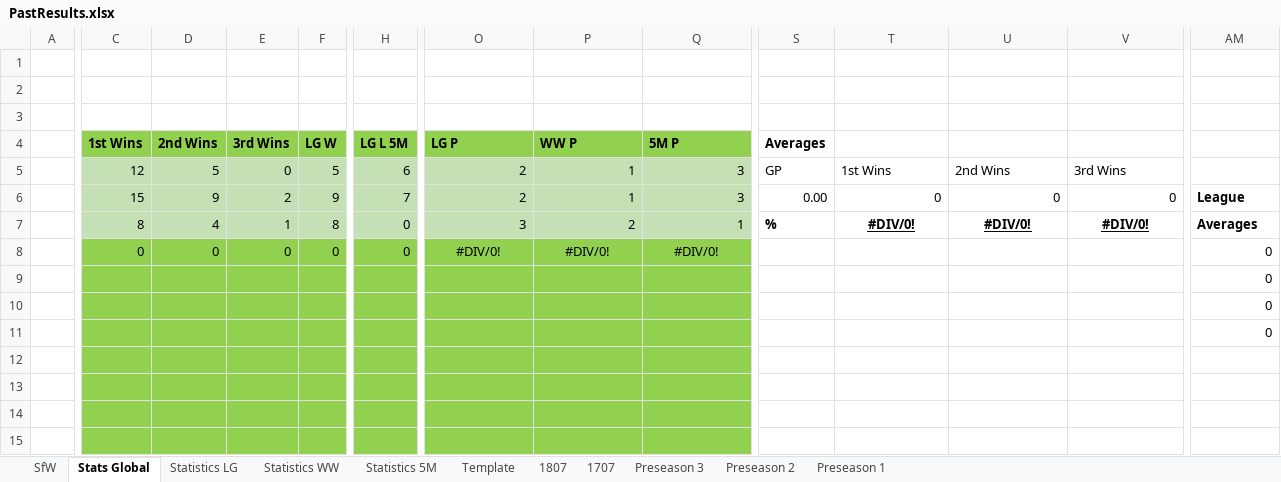
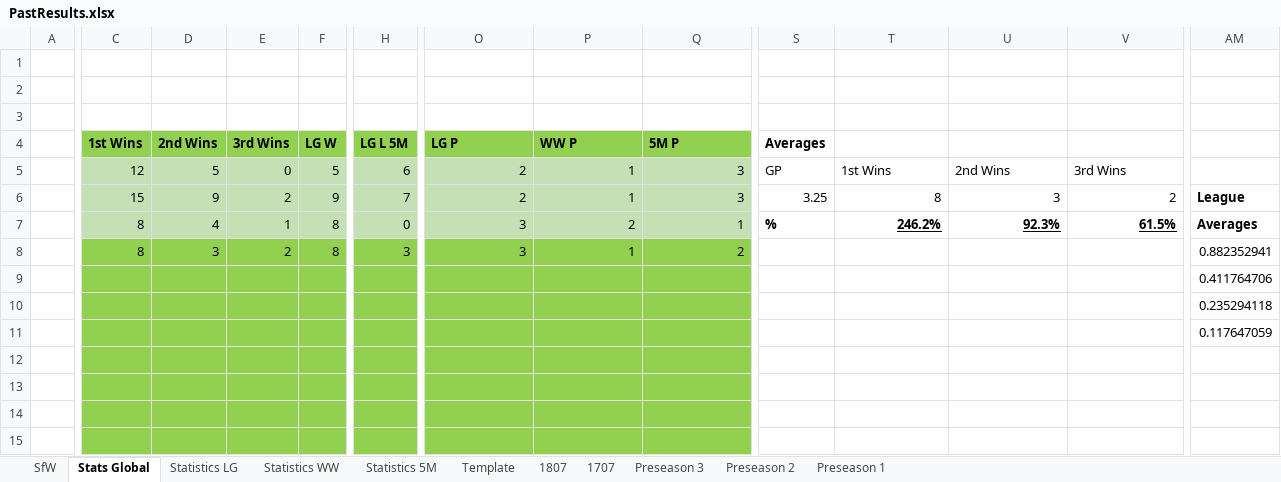
Before and after one commit to KingGoose20/LTBOS3, an Excel workbook: Other Files/PastResults.xlsx, sheet Stats Global, drawn as a sheet; only a part is shown, gaps mark what is left out; values as stored, in another font and other column widths than the file's, no borders; charts and pictures and conditional formats and table styles not drawn; the diff covers the shown part only; the diff names each change by its address in the sheet, - before the commit and + after, or states it on an @@ line.

```diff
--- a/Other Files/PastResults.xlsx (sheet Stats Global)
+++ b/Other Files/PastResults.xlsx (sheet Stats Global)
-S6 (Averages): 0.00
+S6 (Averages): 3.25
-T6: 0
+T6: 8
-U6: 0
+U6: 3
-V6: 0
+V6: 2
-T7: #DIV/0!
+T7: 246.2%
-T7:V7 alignment: center
+T7:V7 alignment: right
-U7: #DIV/0!
+U7: 92.3%
-V7: #DIV/0!
+V7: 61.5%
-C8 (1st Wins): 0
+C8 (1st Wins): 8
-D8 (2nd Wins): 0
+D8 (2nd Wins): 3
-E8 (3rd Wins): 0
+E8 (3rd Wins): 2
-F8 (LG W): 0
+F8 (LG W): 8
-H8 (LG L 5M): 0
+H8 (LG L 5M): 3
-O8 (LG P): #DIV/0!
+O8 (LG P): 3
-O8:Q8 alignment: center
+O8:Q8 alignment: right
-P8 (WW P): #DIV/0!
+P8 (WW P): 1
-Q8 (5M P): #DIV/0!
+Q8 (5M P): 2
-AM8: 0
+AM8: 0.882352941
-AM9: 0
+AM9: 0.411764706
-AM10: 0
+AM10: 0.235294118
-AM11: 0
+AM11: 0.117647059
```
Also changed, not shown: 4 added rows, 4 removed rows, 103 edited cells and cell formats elsewhere in this sheet, sheet 1707, sheet Statistics LG, sheet SfW, sheet Statistics WW, sheet Statistics 5M, formulas that keep their value, charts or pictures, 3 other files.
